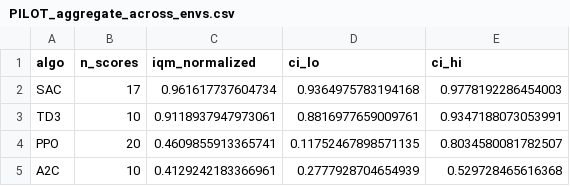
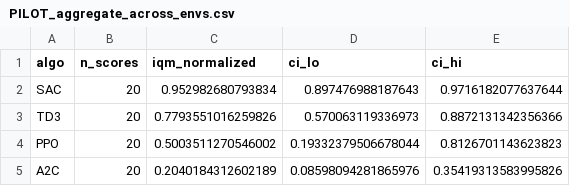
Before and after one commit to BenGreenberg07/rl-reproducibility-audit, a CSV file: results/PILOT_aggregate_across_envs.csv, drawn as a sheet.

```diff
--- a/results/PILOT_aggregate_across_envs.csv
+++ b/results/PILOT_aggregate_across_envs.csv
@@ -1,5 +1,5 @@
 algo,n_scores,iqm_normalized,ci_lo,ci_hi
-SAC,17,0.961617737604734,0.9364975783194168,0.9778192286454003
-TD3,10,0.9118937947973061,0.8816977659009761,0.9347188073053991
-PPO,20,0.4609855913365741,0.11752467898571135,0.8034580081782507
-A2C,10,0.4129242183366961,0.2777928704654939,0.529728465616368
+SAC,20,0.952982680793834,0.897476988187643,0.9716182077637644
+TD3,20,0.7793551016259826,0.570063119336973,0.8872131342356366
+PPO,20,0.5003511270546002,0.19332379506678044,0.8126701143623823
+A2C,20,0.2040184312602189,0.08598094281865976,0.35419313583995826
```
Also changed, not shown: results/PILOT_iqm_summary.csv, results/PILOT_pairwise_comparisons.csv, 31 other files.
